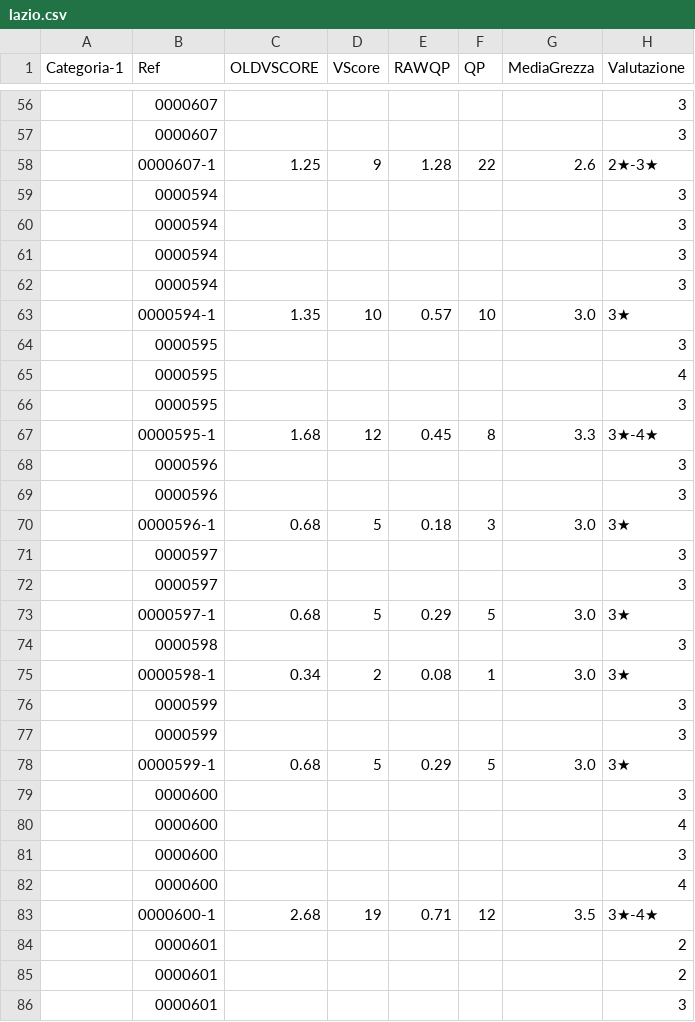
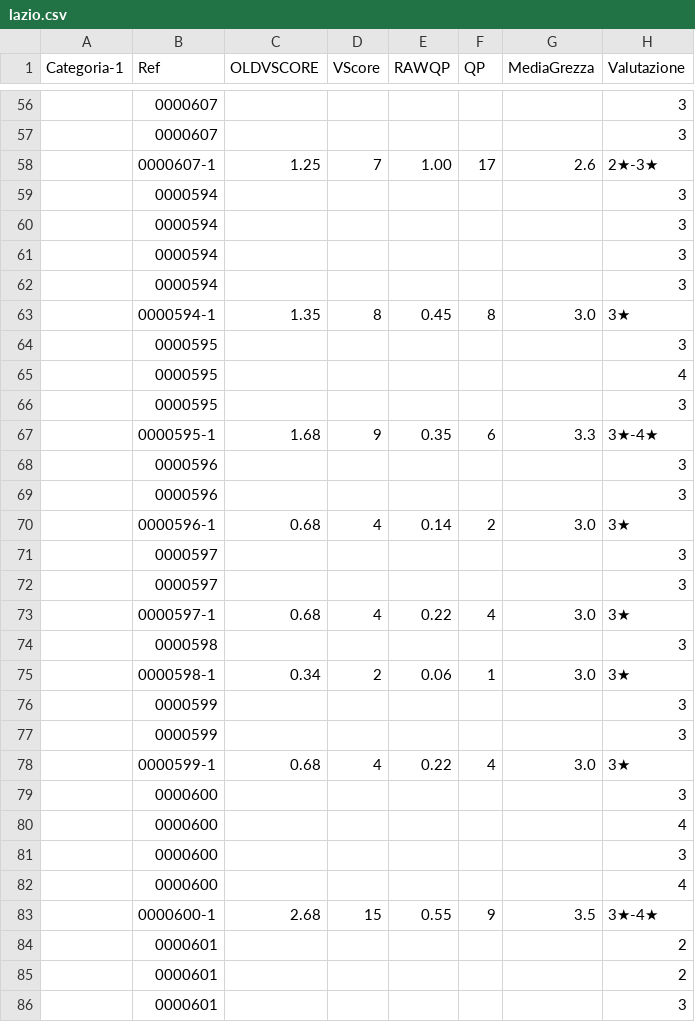
Before and after one commit to dev-crumbs/vinopedia, a CSV file: vini/lazio.csv, drawn as a sheet; only a part is shown, gaps mark what is left out; the diff covers the shown part only; the diff names each change by its address in the sheet, - before the commit and + after, or states it on an @@ line.

```diff
--- a/vini/lazio.csv
+++ b/vini/lazio.csv
-D58 (VScore): 9
+D58 (VScore): 7
-E58 (RAWQP): 1.28
+E58 (RAWQP): 1.00
-F58 (QP): 22
+F58 (QP): 17
-D63 (VScore): 10
+D63 (VScore): 8
-E63 (RAWQP): 0.57
+E63 (RAWQP): 0.45
-F63 (QP): 10
+F63 (QP): 8
-D67 (VScore): 12
+D67 (VScore): 9
-E67 (RAWQP): 0.45
+E67 (RAWQP): 0.35
-F67 (QP): 8
+F67 (QP): 6
-D70 (VScore): 5
+D70 (VScore): 4
-E70 (RAWQP): 0.18
+E70 (RAWQP): 0.14
-F70 (QP): 3
+F70 (QP): 2
-D73 (VScore): 5
+D73 (VScore): 4
-E73 (RAWQP): 0.29
+E73 (RAWQP): 0.22
-F73 (QP): 5
+F73 (QP): 4
-E75 (RAWQP): 0.08
+E75 (RAWQP): 0.06
-D78 (VScore): 5
+D78 (VScore): 4
-E78 (RAWQP): 0.29
+E78 (RAWQP): 0.22
-F78 (QP): 5
+F78 (QP): 4
-D83 (VScore): 19
+D83 (VScore): 15
-E83 (RAWQP): 0.71
+E83 (RAWQP): 0.55
-F83 (QP): 12
+F83 (QP): 9
```
Also changed, not shown: 126 edited cells elsewhere in this file.
